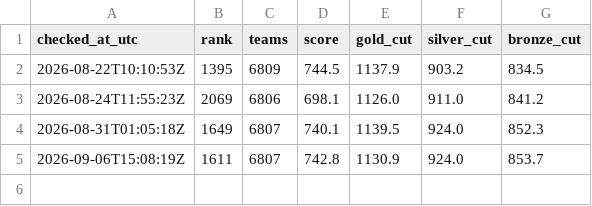
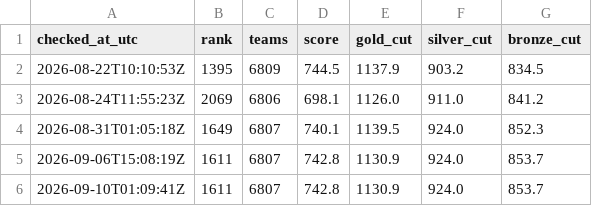
Before and after one commit to hotorch/ptcg-ai-battle-strategy, a TSV file: submissions/rank_history.tsv, drawn as a sheet; the diff names each change by its address in the sheet, - before the commit and + after, or states it on an @@ line.

```diff
--- a/submissions/rank_history.tsv
+++ b/submissions/rank_history.tsv
+row 6: 2026-09-10T01:09:41Z | 1611 | 6807 | 742.8 | 1130.9 | 924.0 | 853.7
```
Also changed, not shown: submissions/pair_convergence.tsv, 4 other files.
